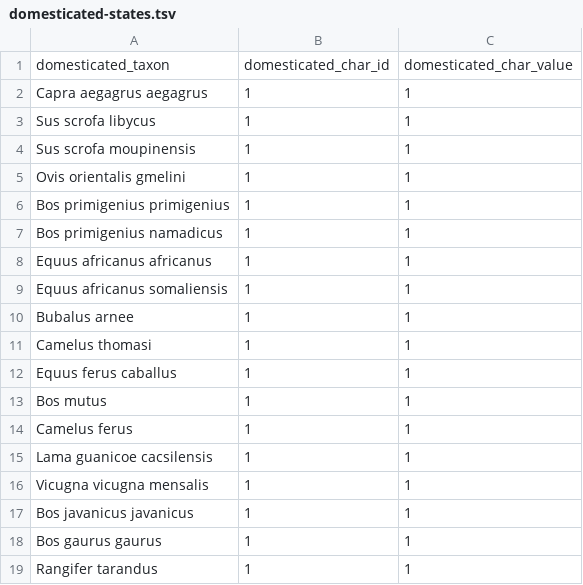
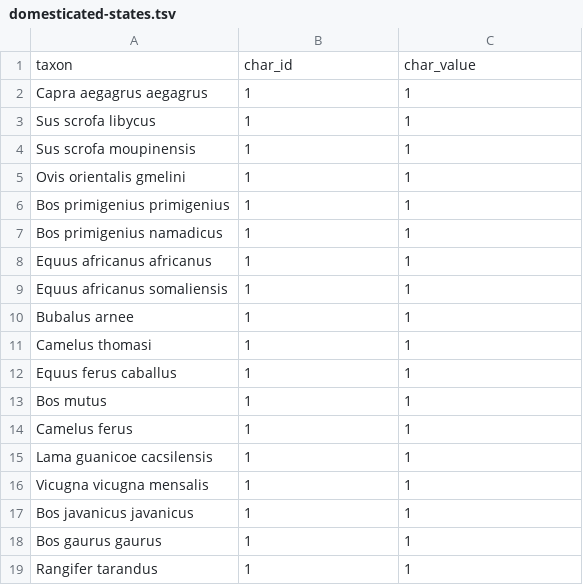
Before and after one commit to naturalis/trait-geo-diverse, a TSV file: data/traits/domesticated-states.tsv, drawn as a sheet.

```diff
--- a/data/traits/domesticated-states.tsv
+++ b/data/traits/domesticated-states.tsv
@@ -1,2 +1,2 @@
-domesticated_taxon	domesticated_char_id	domesticated_char_value
+taxon	char_id	char_value
 Capra aegagrus aegagrus	1	1
```
Also changed, not shown: data/traits/pantheria_characters.tsv, 2 other files.
